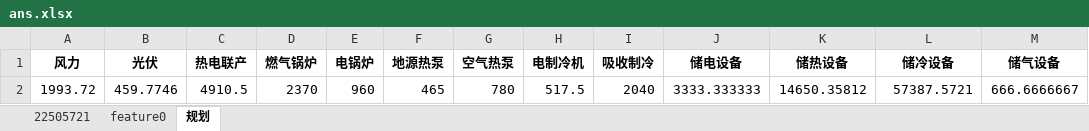
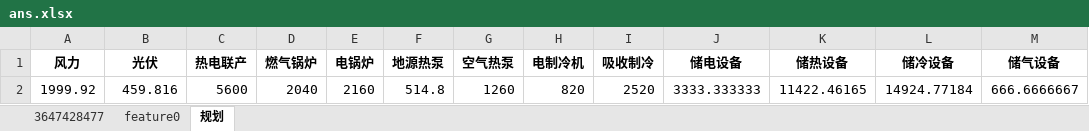
Before and after one commit to caigang2501/green_energy, an Excel workbook: example/result/ans.xlsx, sheet 规划, drawn as a sheet; values as stored, in another font and other column widths than the file's, no borders; removed rows and columns are numbered as before the commit, all else as after; the diff names each change by its address in the sheet, - before the commit and + after, or states it on an @@ line.

```diff
--- a/example/result/ans.xlsx (sheet 规划)
+++ b/example/result/ans.xlsx (sheet 规划)
-sheet tab: 22505721
+sheet tab: 3647428477
-row 2: 1993.72 | 459.7746 | 4910.5 | 2370 | 960 | 465 | 780 | 517.5 | 2040 | 3333.333333 | 14650.35812 | 57387.5721 | 666.6666667
+row 2: 1999.92 | 459.816 | 5600 | 2040 | 2160 | 514.8 | 1260 | 820 | 2520 | 3333.333333 | 11422.46165 | 14924.77184 | 666.6666667
```
Also changed, not shown: sheet 3647428477, sheet feature0, 19 other files.
